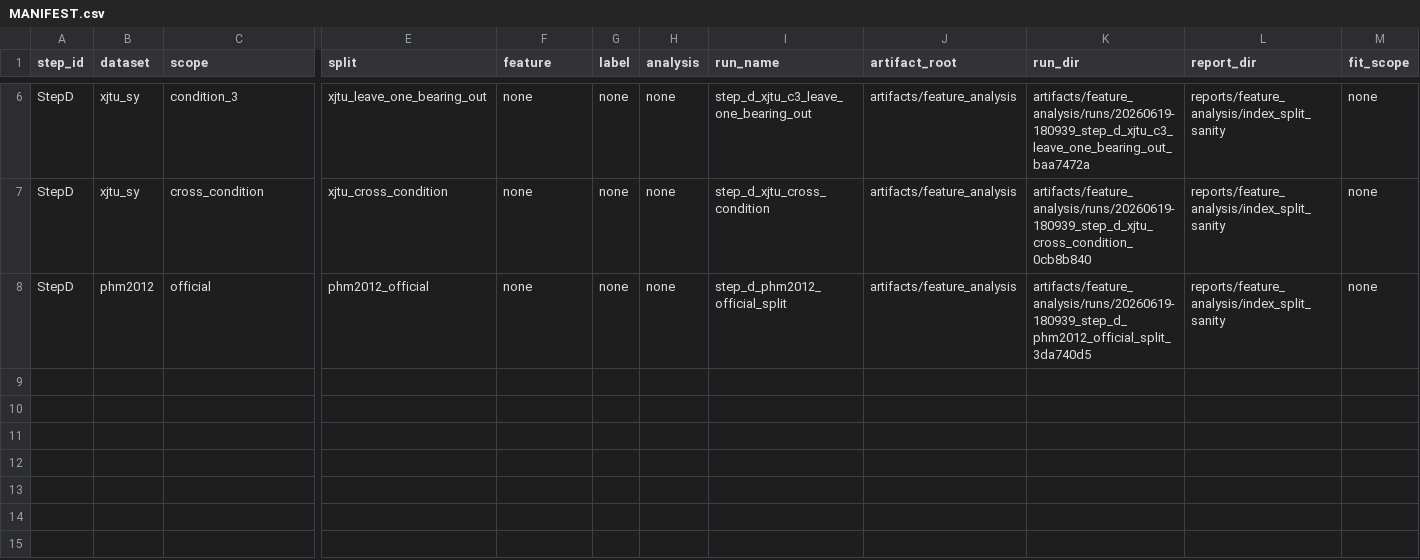
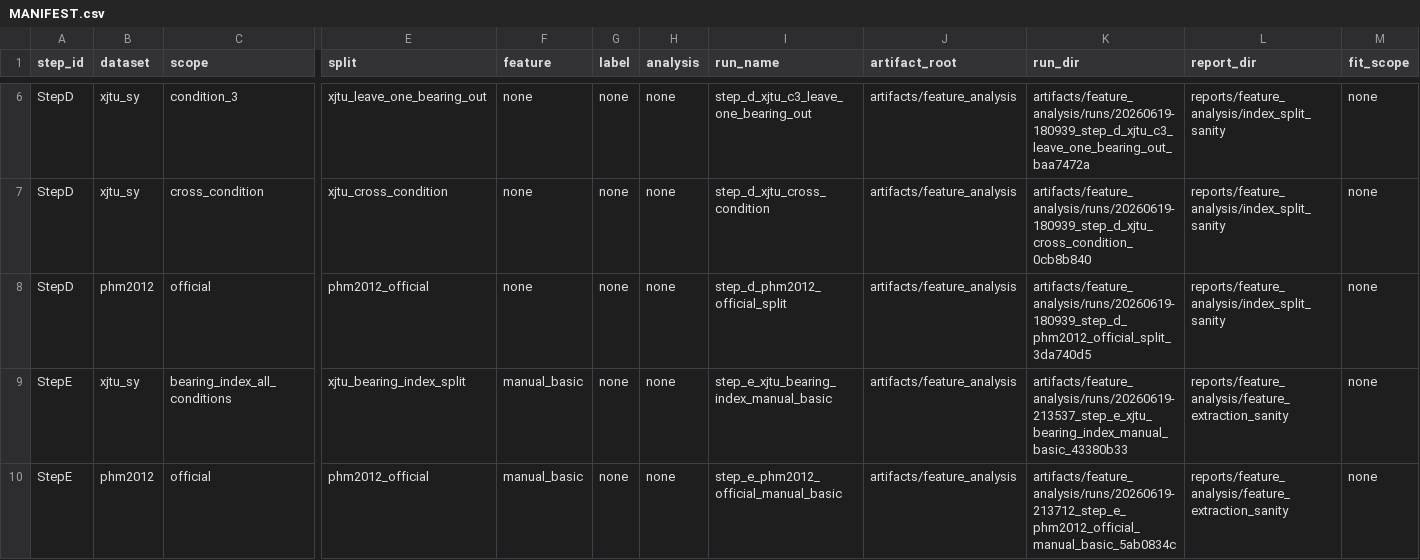
Before and after one commit to nev8r/phm, a CSV file: reports/feature_analysis/MANIFEST.csv, drawn as a sheet; only a part is shown, gaps mark what is left out; rows hold the shown columns only; the diff names each change by its address in the sheet, - before the commit and + after, or states it on an @@ line.

Commit message:
docs(feature-analysis): add manual_basic feature extraction sanity

```diff
--- a/reports/feature_analysis/MANIFEST.csv
+++ b/reports/feature_analysis/MANIFEST.csv
+row 9: StepE | xjtu_sy | bearing_index_all_conditions | xjtu_bearing_index_split | manual_basic | none | none | step_e_xjtu_bearing_index_manual_basic | artifacts/feature_analysis | artifacts/feature_analysis/runs/20260619-213537_step_e_xjtu_bearing_index_manual_basic_43380b33 | reports/feature_analysis/feature_extraction_sanity | none
+row 10: StepE | phm2012 | official | phm2012_official | manual_basic | none | none | step_e_phm2012_official_manual_basic | artifacts/feature_analysis | artifacts/feature_analysis/runs/20260619-213712_step_e_phm2012_official_manual_basic_5ab0834c | reports/feature_analysis/feature_extraction_sanity | none
```
Also changed, not shown: 8 other files.
